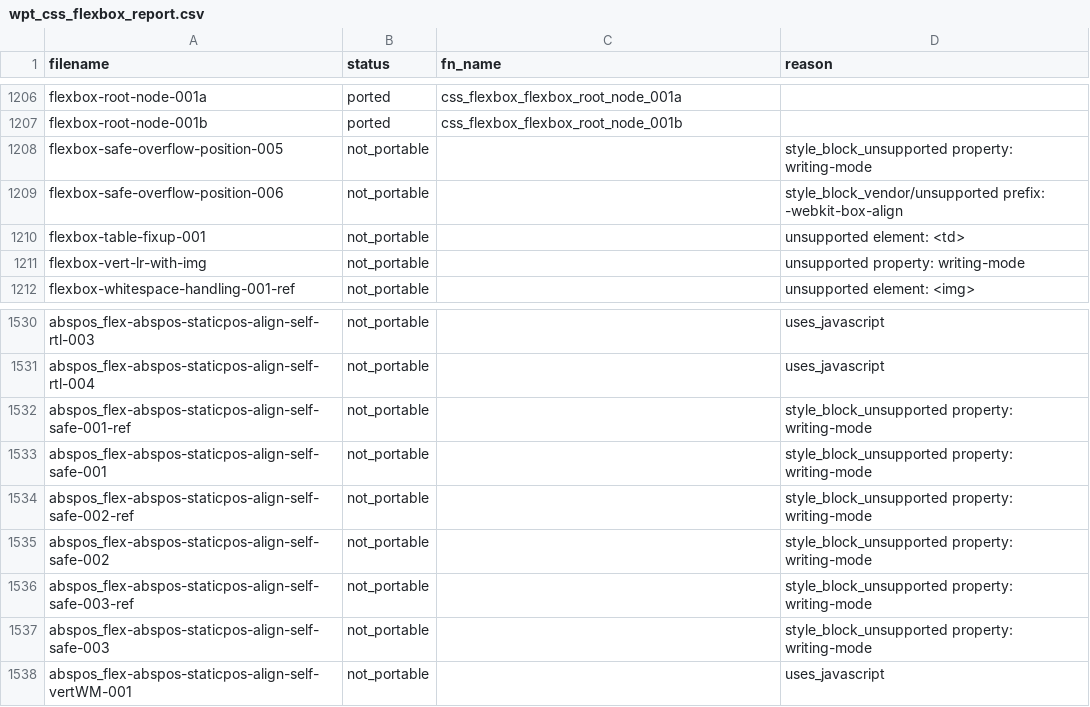
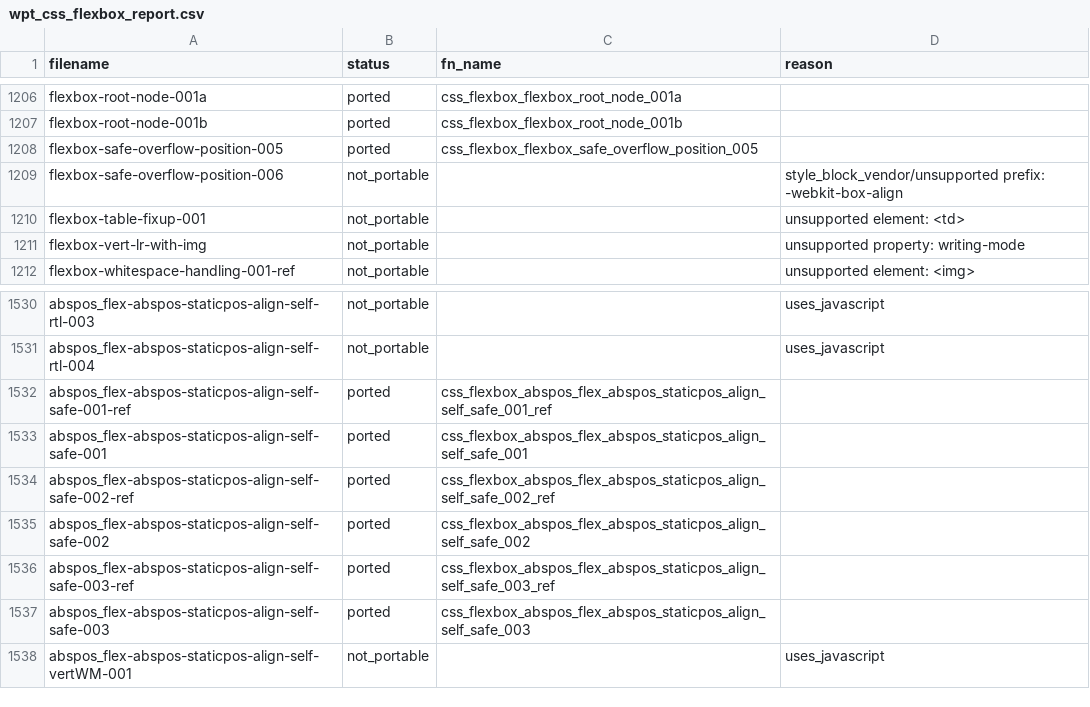
Before and after one commit to zhuowcui/open-ui, a CSV file: tools/accountability/data/wpt_ported/wpt_css_flexbox_report.csv, drawn as a sheet; only a part is shown, gaps mark what is left out.

Commit message:
feat: close SP17 W1K safe flex alignment

```diff
--- a/tools/accountability/data/wpt_ported/wpt_css_flexbox_report.csv
+++ b/tools/accountability/data/wpt_ported/wpt_css_flexbox_report.csv
@@ -1230,3 +1230,3 @@ flexbox-root-node-001a,ported,css_flexbox_flexbox_root_node_001a,
 flexbox-root-node-001b,ported,css_flexbox_flexbox_root_node_001b,
-flexbox-safe-overflow-position-005,not_portable,,style_block_unsupported property: writing-mode
+flexbox-safe-overflow-position-005,ported,css_flexbox_flexbox_safe_overflow_position_005,
 flexbox-safe-overflow-position-006,not_portable,,style_block_vendor/unsupported prefix: -webkit-box-align
@@ -1554,8 +1554,8 @@ abspos_flex-abspos-staticpos-align-self-rtl-003,not_portable,,uses_javascript
 abspos_flex-abspos-staticpos-align-self-rtl-004,not_portable,,uses_javascript
-abspos_flex-abspos-staticpos-align-self-safe-001-ref,not_portable,,style_block_unsupported property: writing-mode
-abspos_flex-abspos-staticpos-align-self-safe-001,not_portable,,style_block_unsupported property: writing-mode
-abspos_flex-abspos-staticpos-align-self-safe-002-ref,not_portable,,style_block_unsupported property: writing-mode
-abspos_flex-abspos-staticpos-align-self-safe-002,not_portable,,style_block_unsupported property: writing-mode
-abspos_flex-abspos-staticpos-align-self-safe-003-ref,not_portable,,style_block_unsupported property: writing-mode
-abspos_flex-abspos-staticpos-align-self-safe-003,not_portable,,style_block_unsupported property: writing-mode
+abspos_flex-abspos-staticpos-align-self-safe-001-ref,ported,css_flexbox_abspos_flex_abspos_staticpos_align_self_safe_001_ref,
+abspos_flex-abspos-staticpos-align-self-safe-001,ported,css_flexbox_abspos_flex_abspos_staticpos_align_self_safe_001,
+abspos_flex-abspos-staticpos-align-self-safe-002-ref,ported,css_flexbox_abspos_flex_abspos_staticpos_align_self_safe_002_ref,
+abspos_flex-abspos-staticpos-align-self-safe-002,ported,css_flexbox_abspos_flex_abspos_staticpos_align_self_safe_002,
+abspos_flex-abspos-staticpos-align-self-safe-003-ref,ported,css_flexbox_abspos_flex_abspos_staticpos_align_self_safe_003_ref,
+abspos_flex-abspos-staticpos-align-self-safe-003,ported,css_flexbox_abspos_flex_abspos_staticpos_align_self_safe_003,
 abspos_flex-abspos-staticpos-align-self-vertWM-001,not_portable,,uses_javascript
```
Also changed, not shown: docs/memory/index.tsv, tools/accountability/data/sp12_5_deferred.csv, 29 other files.
